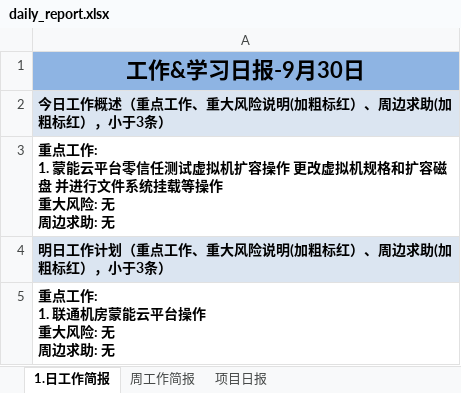
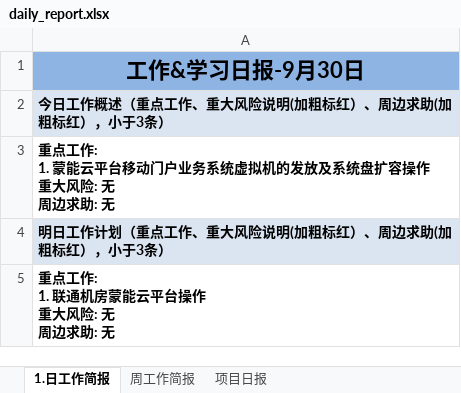
Before and after one commit to suwq04810-cloud/daily-report-sender, an Excel workbook: daily_report.xlsx, sheet 1.日工作简报, drawn as a sheet; values as stored, in another font and other column widths than the file's, no borders; ↵ is a line break in a cell; the diff names each change by its address in the sheet, - before the commit and + after, or states it on an @@ line.

Commit message:
Update daily report

```diff
--- a/daily_report.xlsx (sheet 1.日工作简报)
+++ b/daily_report.xlsx (sheet 1.日工作简报)
-A3: …能云平台零信任测试虚拟机扩容操作 更改虚拟机规格和扩容磁盘 并进行文件系统挂载等操作 ↵ 重…
+A3: …能云平台移动门户业务系统虚拟机的发放及系统盘扩容操作 ↵ 重…
```
